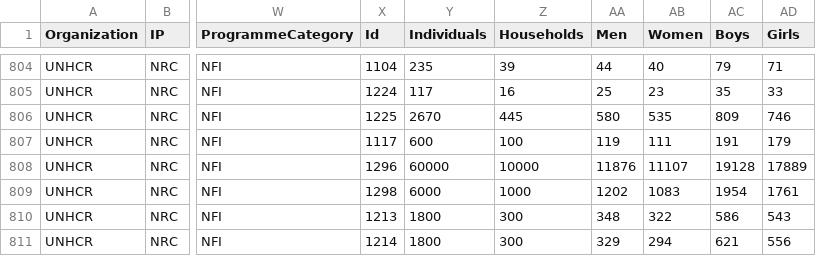
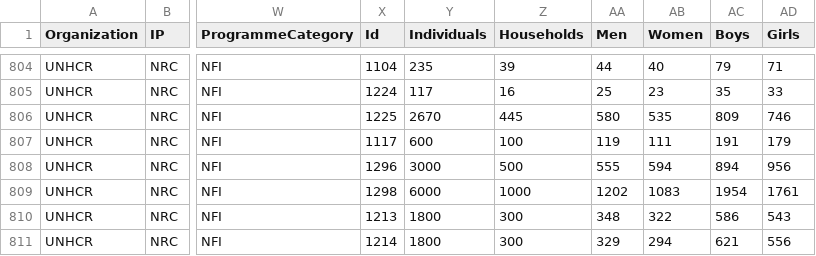
Before and after one commit to Shelter-Cluster-Somalia/5WSC, a CSV file: data/dataset.csv, drawn as a sheet; only a part is shown, gaps mark what is left out; the diff names each change by its address in the sheet, - before the commit and + after, or states it on an @@ line.

Commit message:
Add files via upload

```diff
--- a/data/dataset.csv
+++ b/data/dataset.csv
-Y808 (Individuals): 60000
+Y808 (Individuals): 3000
-Z808 (Households): 10000
+Z808 (Households): 500
-AA808 (Men): 11876
+AA808 (Men): 555
-AB808 (Women): 11107
+AB808 (Women): 594
-AC808 (Boys): 19128
+AC808 (Boys): 894
-AD808 (Girls): 17889
+AD808 (Girls): 956
```
